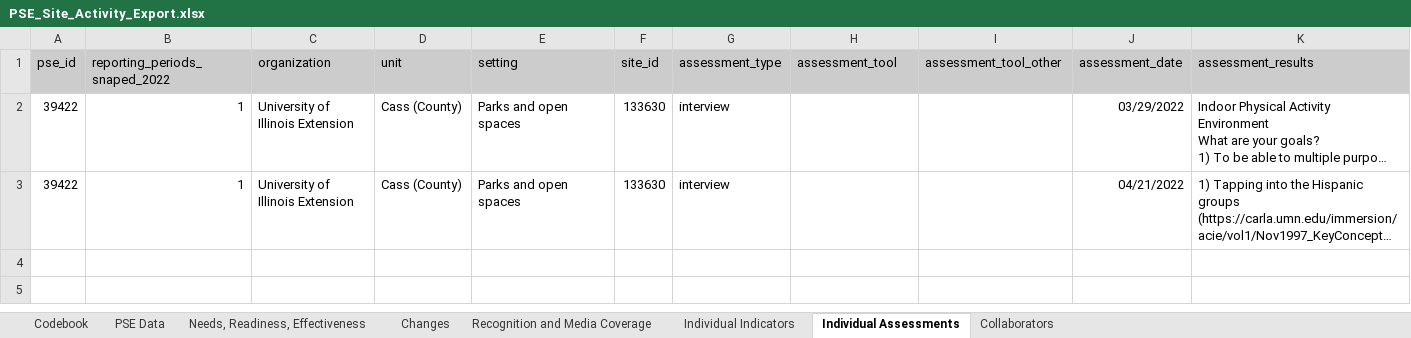
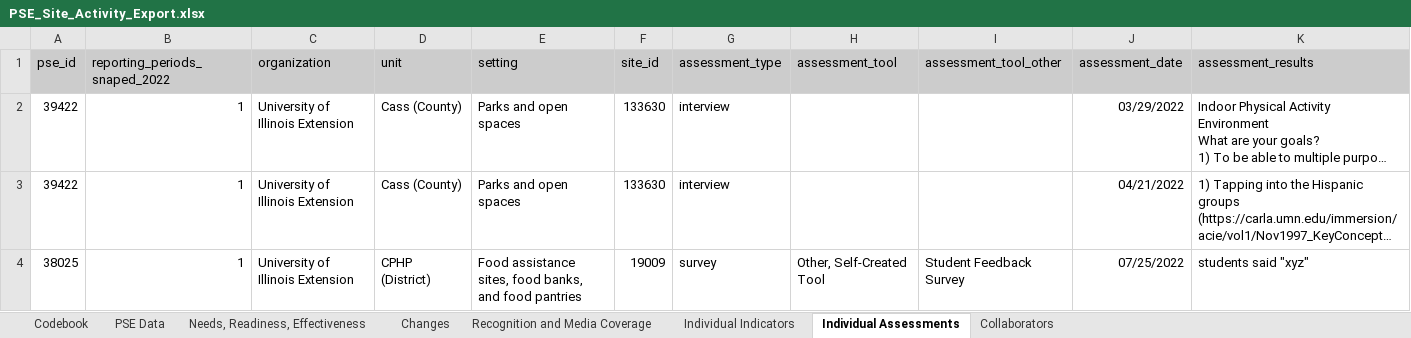
Before and after one commit to jstadni2/pears_staff_report, an Excel workbook: sample_inputs/PSE_Site_Activity_Export.xlsx, sheet Individual Assessments, drawn as a sheet; long unchanged cells end in …; values as stored, in another font and other column widths than the file's, no borders; the diff names each change by its address in the sheet, - before the commit and + after, or states it on an @@ line.

```diff
--- a/sample_inputs/PSE_Site_Activity_Export.xlsx (sheet Individual Assessments)
+++ b/sample_inputs/PSE_Site_Activity_Export.xlsx (sheet Individual Assessments)
+row 4: 38025 | 1 | University of Illinois Extension | CPHP (District) | Food assistance sites, food banks, and food pantries | 19009 | survey | Other, Self-Created Tool | Student Feedback Survey | 07/25/2022 | students said "xyz"
```
Also changed, not shown: sheet PSE Data, sheet Collaborators, sheet Needs, Readiness, Effectiveness, sheet Changes, sheet Recognition and Media Coverage, sheet Codebook, sample_inputs/Coalition_Export.xlsx, sample_inputs/Indirect_Activity_Export.xlsx, 11 other files.
